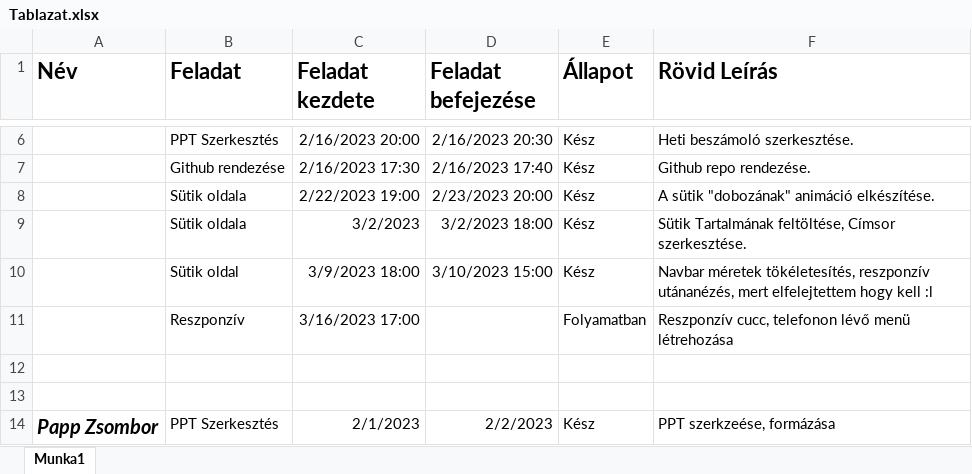
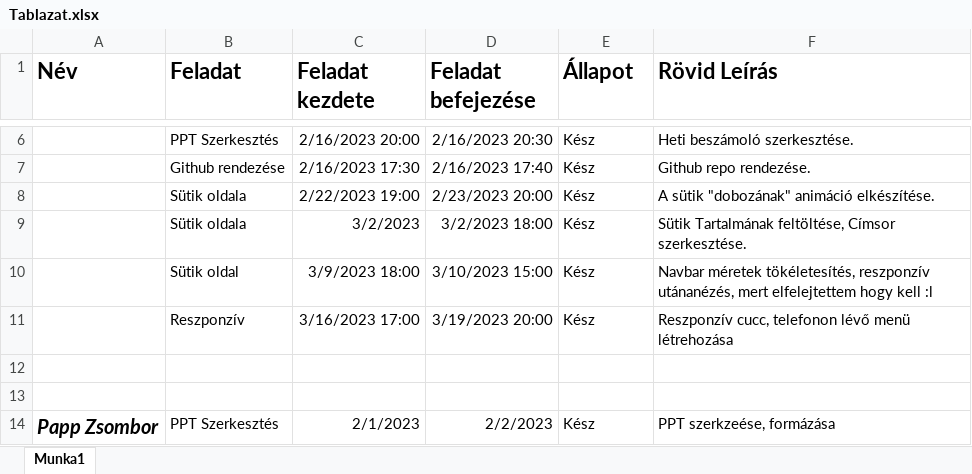
Before and after one commit to Tomi126/Lucky-Kavezo-Project-PKL, an Excel workbook: Tablazat.xlsx, sheet Munka1, drawn as a sheet; only a part is shown, gaps mark what is left out; values as stored, in another font and other column widths than the file's, no borders; the diff names each change by its address in the sheet, - before the commit and + after, or states it on an @@ line.

```diff
--- a/Tablazat.xlsx (sheet Munka1)
+++ b/Tablazat.xlsx (sheet Munka1)
-D11 (Feladat befejezése): (empty)
+D11 (Feladat befejezése): 3/19/2023 20:00
-E11 (Állapot): Folyamatban
+E11 (Állapot): Kész
```
Also changed, not shown: 4 other files.
